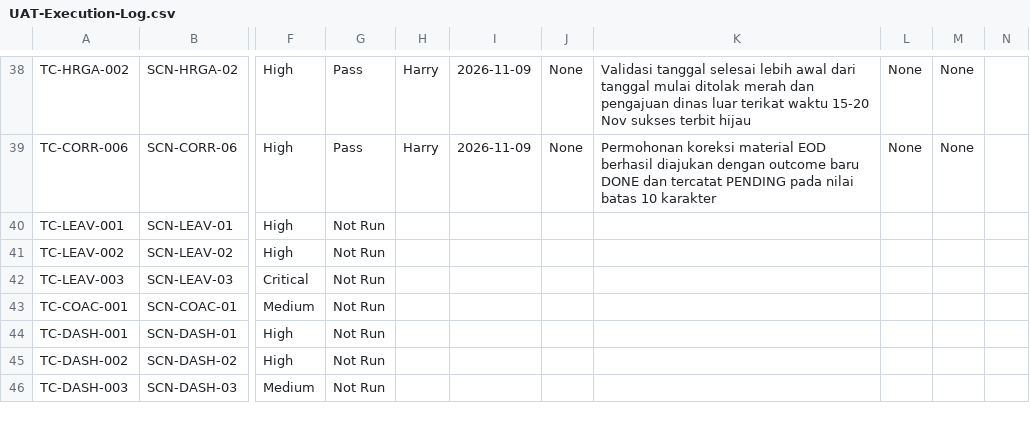
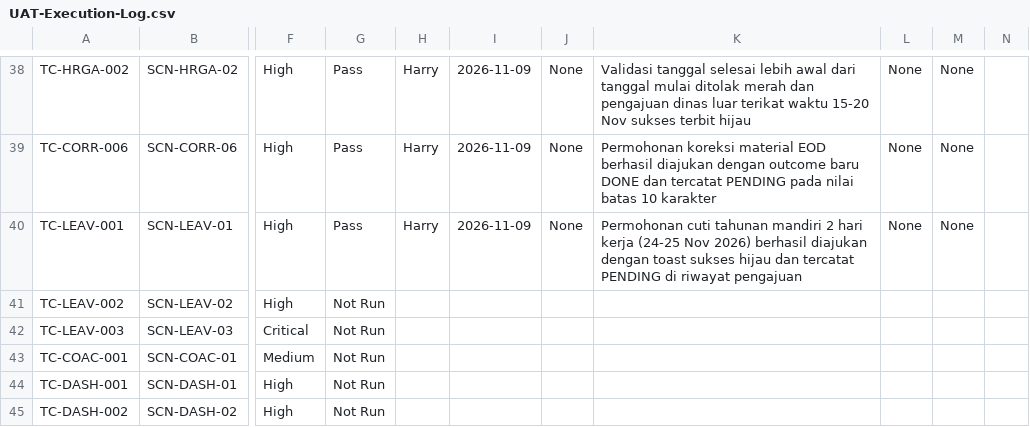
Before and after one commit to harrymx1/Dutamedia-WorkPulse, a CSV file: UAT/UAT-Execution-Log.csv, drawn as a sheet; only a part is shown, gaps mark what is left out; the shorter side is filled out with more unchanged rows; the diff names each change by its address in the sheet, - before the commit and + after, or states it on an @@ line.

Commit message:
feat(leave): add self-service cancel action column and update uat log

```diff
--- a/UAT/UAT-Execution-Log.csv
+++ b/UAT/UAT-Execution-Log.csv
-G40: Not Run
+G40: Pass
-H40: (empty)
+H40: Harry
-I40: (empty)
+I40: 2026-11-09
-J40: (empty)
+J40: None
-K40: (empty)
+K40: Permohonan cuti tahunan mandiri 2 hari kerja (24-25 Nov 2026) berhasil diajukan dengan toast sukses hijau dan tercatat PENDING di riwayat pengajuan
-L40: (empty)
+L40: None
-M40: (empty)
+M40: None
```
Also changed, not shown: 4 other files.
